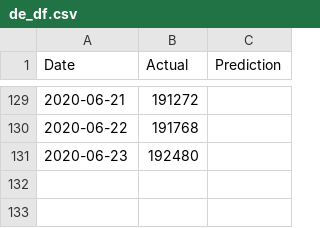
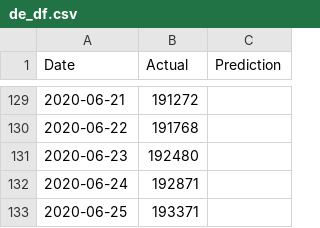
Before and after one commit to bosulliv/covid, a CSV file: data/processed/de_df.csv, drawn as a sheet; only a part is shown, gaps mark what is left out.

```diff
--- a/data/processed/de_df.csv
+++ b/data/processed/de_df.csv
@@ -131 +131,3 @@ Date,Actual,Prediction
 2020-06-23,192480,
+2020-06-24,192871,
+2020-06-25,193371,
```
Also changed, not shown: data/processed/dk_df.csv, data/processed/es_df.csv, 28 other files.
